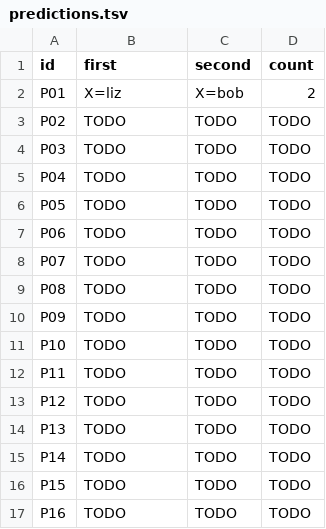
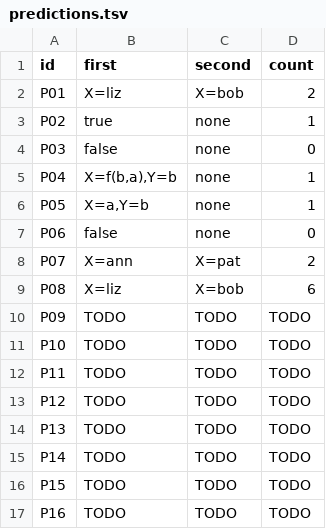
Before and after one commit to WhiteLicorice/cmsc-124-ps4-starter, a TSV file: predictions.tsv, drawn as a sheet.

Commit message:
docs: predict Prolog answers and counts for cases 2-8

```diff
--- a/predictions.tsv
+++ b/predictions.tsv
@@ -2,9 +2,9 @@ id	first	second	count
 P01	X=liz	X=bob	2
-P02	TODO	TODO	TODO
-P03	TODO	TODO	TODO
-P04	TODO	TODO	TODO
-P05	TODO	TODO	TODO
-P06	TODO	TODO	TODO
-P07	TODO	TODO	TODO
-P08	TODO	TODO	TODO
+P02	true	none	1
+P03	false	none	0
+P04	X=f(b,a),Y=b	none	1
+P05	X=a,Y=b	none	1
+P06	false	none	0
+P07	X=ann	X=pat	2
+P08	X=liz	X=bob	6
 P09	TODO	TODO	TODO
```
Also changed, not shown: 1 other file.
